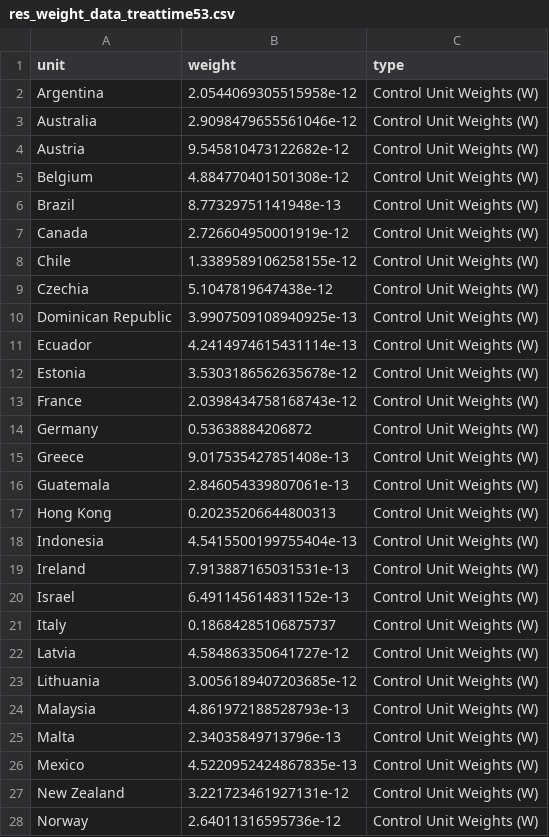
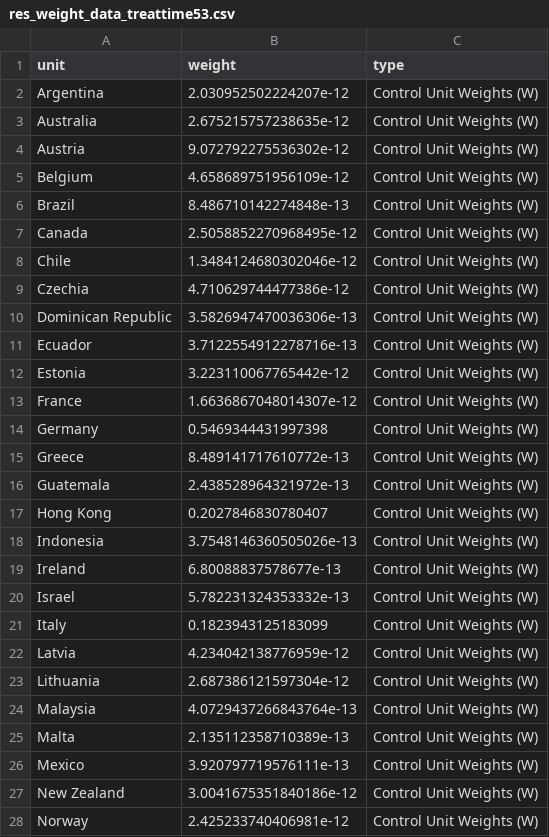
Before and after one commit to kingqwert/R, a CSV file: Synthetic_Olympic/res/res_weight_data_treattime53.csv, drawn as a sheet; only a part is shown; the diff covers the shown part only.

```diff
--- a/Synthetic_Olympic/res/res_weight_data_treattime53.csv
+++ b/Synthetic_Olympic/res/res_weight_data_treattime53.csv
@@ -1,28 +1,28 @@
 unit,weight,type
-Argentina,2.0544069305515958e-12,Control Unit Weights (W)
-Australia,2.9098479655561046e-12,Control Unit Weights (W)
-Austria,9.545810473122682e-12,Control Unit Weights (W)
-Belgium,4.884770401501308e-12,Control Unit Weights (W)
-Brazil,8.77329751141948e-13,Control Unit Weights (W)
-Canada,2.726604950001919e-12,Control Unit Weights (W)
-Chile,1.3389589106258155e-12,Control Unit Weights (W)
-Czechia,5.1047819647438e-12,Control Unit Weights (W)
-Dominican Republic,3.9907509108940925e-13,Control Unit Weights (W)
-Ecuador,4.2414974615431114e-13,Control Unit Weights (W)
-Estonia,3.5303186562635678e-12,Control Unit Weights (W)
-France,2.0398434758168743e-12,Control Unit Weights (W)
-Germany,0.53638884206872,Control Unit Weights (W)
-Greece,9.017535427851408e-13,Control Unit Weights (W)
-Guatemala,2.846054339807061e-13,Control Unit Weights (W)
-Hong Kong,0.20235206644800313,Control Unit Weights (W)
-Indonesia,4.5415500199755404e-13,Control Unit Weights (W)
-Ireland,7.913887165031531e-13,Control Unit Weights (W)
-Israel,6.491145614831152e-13,Control Unit Weights (W)
-Italy,0.18684285106875737,Control Unit Weights (W)
-Latvia,4.584863350641727e-12,Control Unit Weights (W)
-Lithuania,3.0056189407203685e-12,Control Unit Weights (W)
-Malaysia,4.861972188528793e-13,Control Unit Weights (W)
-Malta,2.34035849713796e-13,Control Unit Weights (W)
-Mexico,4.5220952424867835e-13,Control Unit Weights (W)
-New Zealand,3.221723461927131e-12,Control Unit Weights (W)
-Norway,2.64011316595736e-12,Control Unit Weights (W)
+Argentina,2.030952502224207e-12,Control Unit Weights (W)
+Australia,2.675215757238635e-12,Control Unit Weights (W)
+Austria,9.072792275536302e-12,Control Unit Weights (W)
+Belgium,4.658689751956109e-12,Control Unit Weights (W)
+Brazil,8.486710142274848e-13,Control Unit Weights (W)
+Canada,2.5058852270968495e-12,Control Unit Weights (W)
+Chile,1.3484124680302046e-12,Control Unit Weights (W)
+Czechia,4.710629744477386e-12,Control Unit Weights (W)
+Dominican Republic,3.5826947470036306e-13,Control Unit Weights (W)
+Ecuador,3.7122554912278716e-13,Control Unit Weights (W)
+Estonia,3.223110067765442e-12,Control Unit Weights (W)
+France,1.6636867048014307e-12,Control Unit Weights (W)
+Germany,0.5469344431997398,Control Unit Weights (W)
+Greece,8.489141717610772e-13,Control Unit Weights (W)
+Guatemala,2.438528964321972e-13,Control Unit Weights (W)
+Hong Kong,0.2027846830780407,Control Unit Weights (W)
+Indonesia,3.7548146360505026e-13,Control Unit Weights (W)
+Ireland,6.80088837578677e-13,Control Unit Weights (W)
+Israel,5.782231324353332e-13,Control Unit Weights (W)
+Italy,0.1823943125183099,Control Unit Weights (W)
+Latvia,4.234042138776959e-12,Control Unit Weights (W)
+Lithuania,2.687386121597304e-12,Control Unit Weights (W)
+Malaysia,4.0729437266843764e-13,Control Unit Weights (W)
+Malta,2.135112358710389e-13,Control Unit Weights (W)
+Mexico,3.920797719576111e-13,Control Unit Weights (W)
+New Zealand,3.0041675351840186e-12,Control Unit Weights (W)
+Norway,2.425233740406981e-12,Control Unit Weights (W)
```
Also changed, not shown: 49 edited cells elsewhere in this file, Synthetic_Olympic/res/res_balance_table_minus7days_treattime46.csv, Synthetic_Olympic/res/res_balance_table_plus7days_treattime60.csv, 18 other files.
